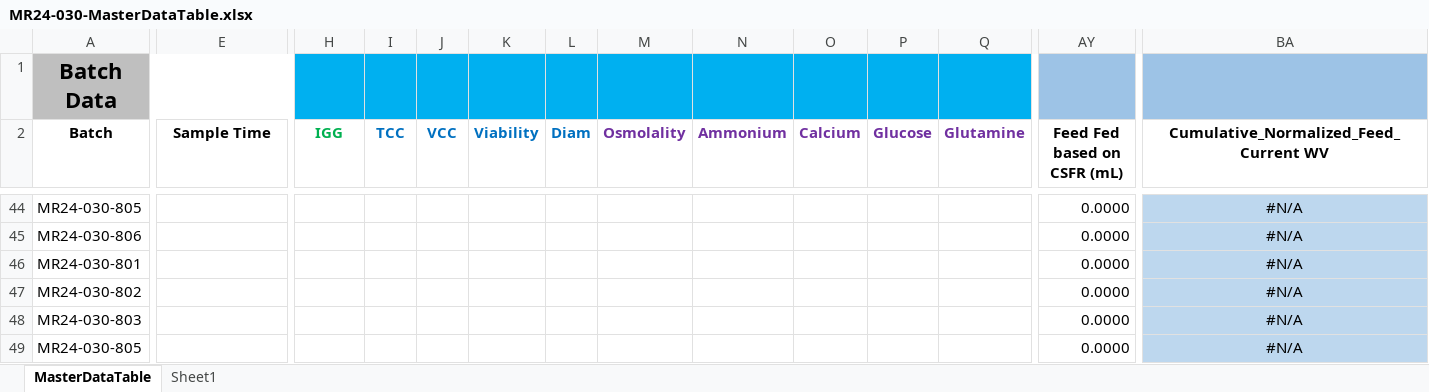
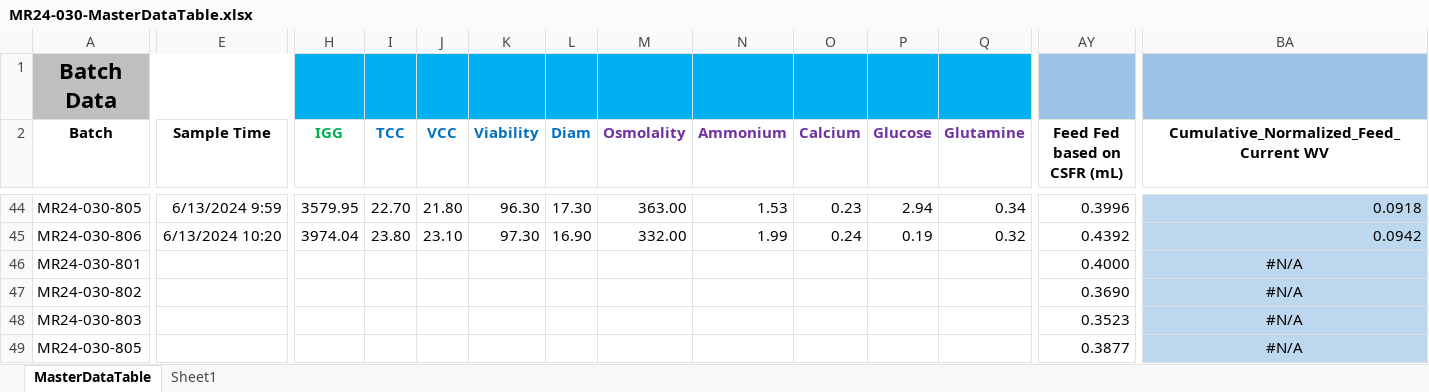
Before and after one commit to zhatz111/state-space-mpc, an Excel workbook: data/MR24-030 Experiment/MR24-030-MasterDataTable.xlsx, sheet MasterDataTable, drawn as a sheet; only a part is shown, gaps mark what is left out; values as stored, in another font and other column widths than the file's, no borders; conditional formats not drawn; the diff covers the shown part only; the diff names each change by its address in the sheet, - before the commit and + after, or states it on an @@ line.

```diff
--- a/data/MR24-030 Experiment/MR24-030-MasterDataTable.xlsx (sheet MasterDataTable)
+++ b/data/MR24-030 Experiment/MR24-030-MasterDataTable.xlsx (sheet MasterDataTable)
-E44 (Sample Time): (empty)
+E44 (Sample Time): 6/13/2024 9:59
-H44 (IGG): (empty)
+H44 (IGG): 3579.95
-I44 (TCC): (empty)
+I44 (TCC): 22.70
-J44 (VCC): (empty)
+J44 (VCC): 21.80
-K44 (Viability): (empty)
+K44 (Viability): 96.30
-L44 (Diam): (empty)
+L44 (Diam): 17.30
-M44 (Osmolality): (empty)
+M44 (Osmolality): 363.00
-N44 (Ammonium): (empty)
+N44 (Ammonium): 1.53
-O44 (Calcium): (empty)
+O44 (Calcium): 0.23
-P44 (Glucose): (empty)
+P44 (Glucose): 2.94
-Q44 (Glutamine): (empty)
+Q44 (Glutamine): 0.34
-AY44 (Feed Fed based on CSFR (mL)): 0.0000
+AY44 (Feed Fed based on CSFR (mL)): 0.3996
-BA44: #N/A
+BA44: 0.0918
-BA44:BA45 alignment: center
+BA44:BA45 alignment: right
-E45 (Sample Time): (empty)
+E45 (Sample Time): 6/13/2024 10:20
-H45 (IGG): (empty)
+H45 (IGG): 3974.04
-I45 (TCC): (empty)
+I45 (TCC): 23.80
-J45 (VCC): (empty)
+J45 (VCC): 23.10
-K45 (Viability): (empty)
+K45 (Viability): 97.30
-L45 (Diam): (empty)
+L45 (Diam): 16.90
-M45 (Osmolality): (empty)
+M45 (Osmolality): 332.00
-N45 (Ammonium): (empty)
+N45 (Ammonium): 1.99
-O45 (Calcium): (empty)
+O45 (Calcium): 0.24
-P45 (Glucose): (empty)
+P45 (Glucose): 0.19
-Q45 (Glutamine): (empty)
+Q45 (Glutamine): 0.32
-AY45 (Feed Fed based on CSFR (mL)): 0.0000
+AY45 (Feed Fed based on CSFR (mL)): 0.4392
-BA45: #N/A
+BA45: 0.0942
-AY46 (Feed Fed based on CSFR (mL)): 0.0000
+AY46 (Feed Fed based on CSFR (mL)): 0.4000
-AY47 (Feed Fed based on CSFR (mL)): 0.0000
+AY47 (Feed Fed based on CSFR (mL)): 0.3690
-AY48 (Feed Fed based on CSFR (mL)): 0.0000
+AY48 (Feed Fed based on CSFR (mL)): 0.3523
-AY49 (Feed Fed based on CSFR (mL)): 0.0000
+AY49 (Feed Fed based on CSFR (mL)): 0.3877
```
Also changed, not shown: 8 added rows, 8 removed rows and 90 edited cells elsewhere in this sheet, 7 other files.
